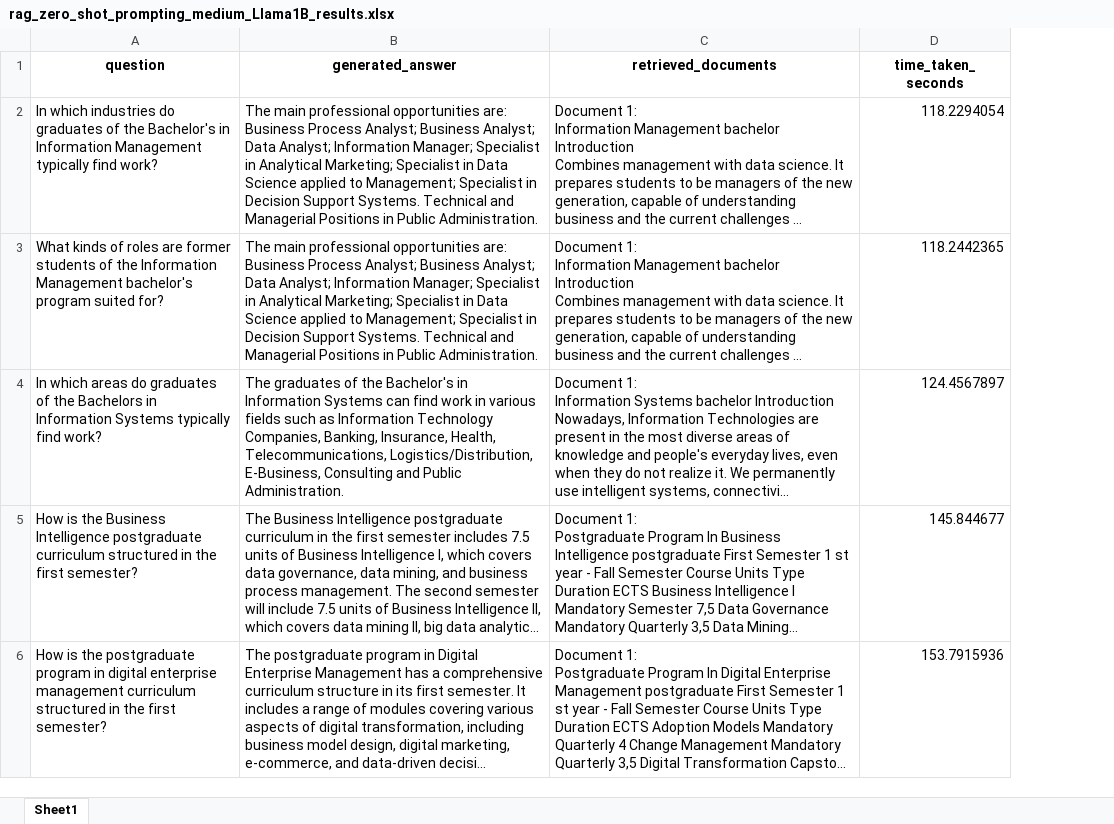
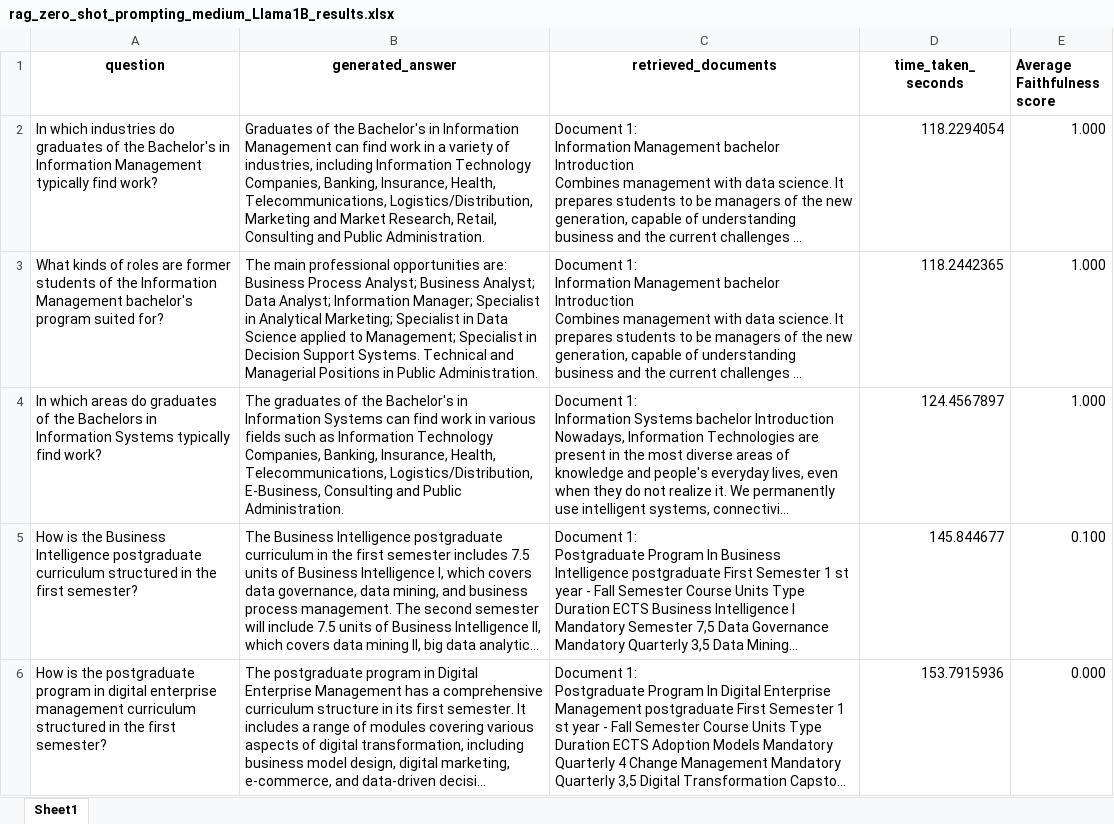
Before and after one commit to FazendasR/Thesis, an Excel workbook: model/src/rag_zero_shot_prompting_medium_Llama1B_results.xlsx, sheet Sheet1, drawn as a sheet; only a part is shown; long unchanged cells end in …; values as stored, in another font and other column widths than the file's, no borders; the diff covers the shown part only; the diff names each change by its address in the sheet, - before the commit and + after, or states it on an @@ line.

```diff
--- a/model/src/rag_zero_shot_prompting_medium_Llama1B_results.xlsx (sheet Sheet1)
+++ b/model/src/rag_zero_shot_prompting_medium_Llama1B_results.xlsx (sheet Sheet1)
+column E (Average Faithfulness score), rows 2-6: 1.000 | 1.000 | 1.000 | 0.100 | 0.000
-B2 (generated_answer): The main professional opportunities are: Business Process Analyst; Business Analyst; Data Analyst; Information Manager; Specialist in Analytical Marketing; Specialist in Data Science applied to Management; Specialist in Decision Support Systems. Technical and Managerial Positions in Public Administration.
+B2 (generated_answer): Graduates of the Bachelor's in Information Management can find work in a variety of industries, including Information Technology Companies, Banking, Insurance, Health, Telecommunications, Logistics/Distribution, Marketing and Market Research, Retail, Consulting and Public Administration.
```
Also changed, not shown: 1 added row, 2 removed rows and 16 edited cells elsewhere in this sheet, model/src/Llama1B_no_rag_results_easy.xlsx, model/src/Llama1B_no_rag_results_medium.xlsx, 26 other files.
